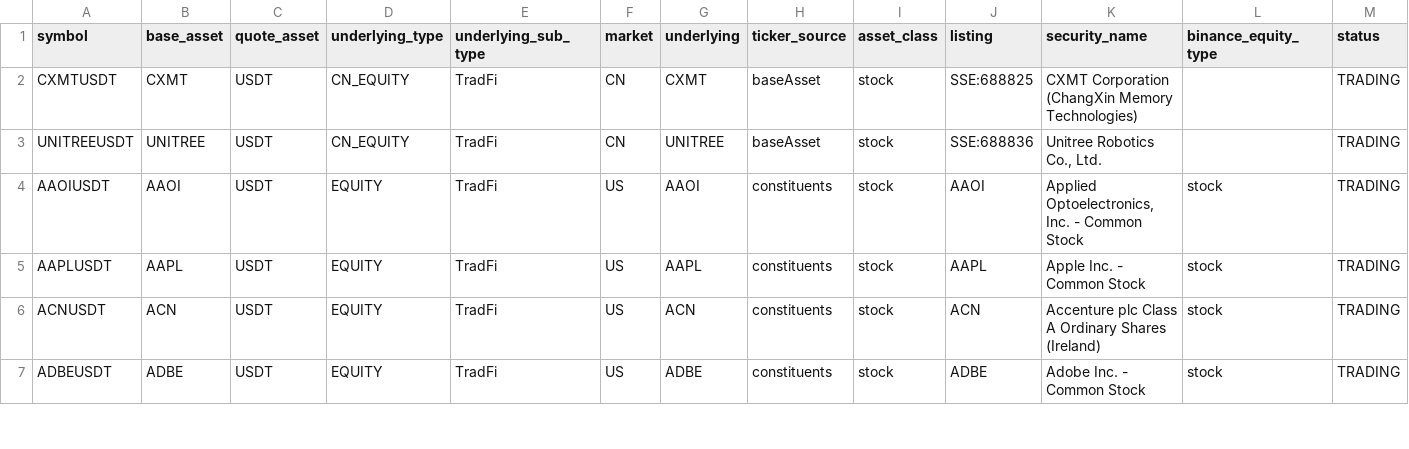
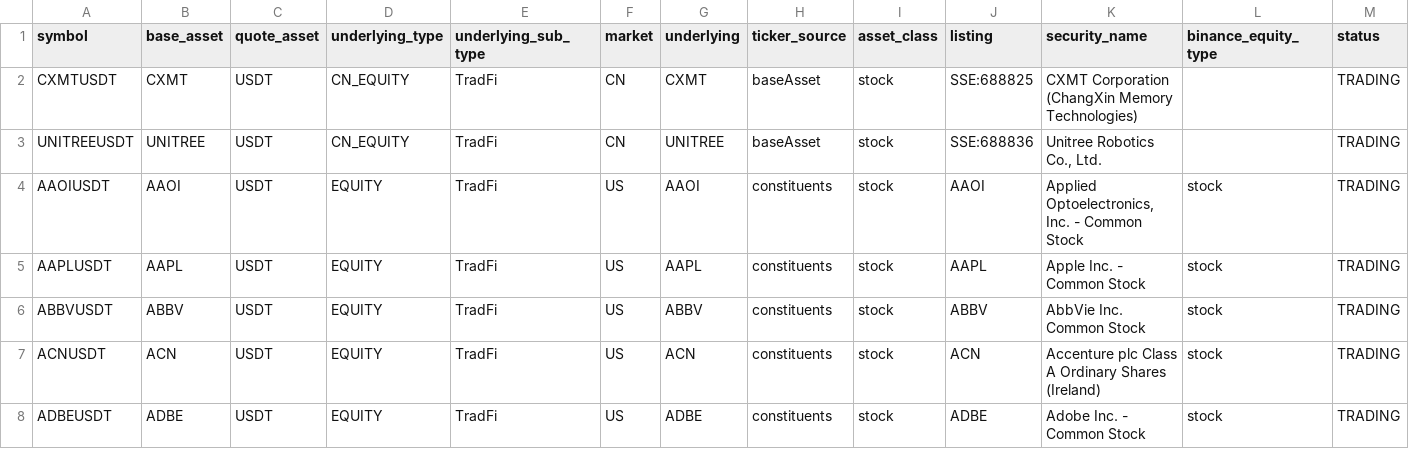
Before and after one commit to tlzkrh1029/rrg, a CSV file: data/lists/binance_futures_tradfi.csv, drawn as a sheet; only a part is shown; rows hold the shown columns only; the diff covers the shown part only; the diff names each change by its address in the sheet, - before the commit and + after, or states it on an @@ line.

```diff
--- a/data/lists/binance_futures_tradfi.csv
+++ b/data/lists/binance_futures_tradfi.csv
+row 6: ABBVUSDT | ABBV | USDT | EQUITY | TradFi | US | ABBV | constituents | stock | ABBV | AbbVie Inc. Common Stock | stock | TRADING
```
Also changed, not shown: 3 added rows and 7 edited cells elsewhere in this file, output/prices.csv, output/prices_wide.csv, 20 other files.
